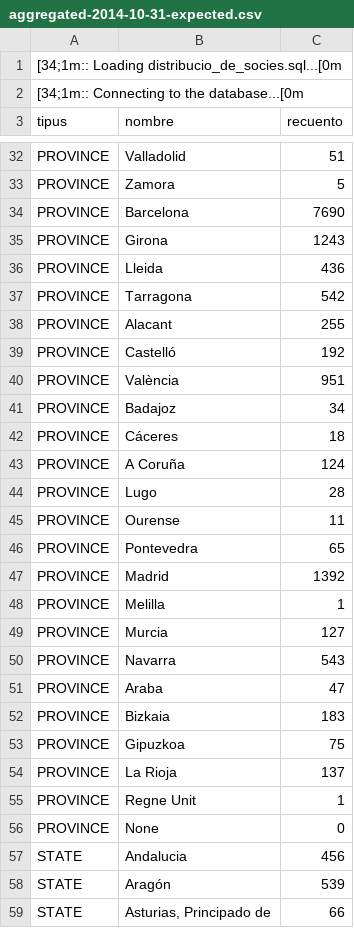
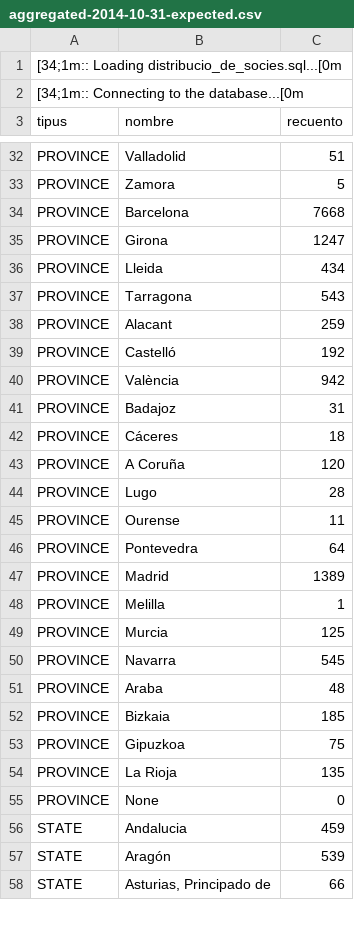
Before and after one commit to Som-Energia/somenergia-dataexports, a CSV file: b2bdata/aggregated-2014-10-31-expected.csv, drawn as a sheet; only a part is shown, gaps mark what is left out; the diff covers the shown part only.

```diff
--- a/b2bdata/aggregated-2014-10-31-expected.csv
+++ b/b2bdata/aggregated-2014-10-31-expected.csv
@@ -33,26 +33,25 @@ PROVINCE	Valladolid	51
 PROVINCE	Zamora	5
-PROVINCE	Barcelona	7690
-PROVINCE	Girona	1243
-PROVINCE	Lleida	436
-PROVINCE	Tarragona	542
-PROVINCE	Alacant	255
+PROVINCE	Barcelona	7668
+PROVINCE	Girona	1247
+PROVINCE	Lleida	434
+PROVINCE	Tarragona	543
+PROVINCE	Alacant	259
 PROVINCE	Castelló	192
-PROVINCE	València	951
-PROVINCE	Badajoz	34
+PROVINCE	València	942
+PROVINCE	Badajoz	31
 PROVINCE	Cáceres	18
-PROVINCE	A Coruña	124
+PROVINCE	A Coruña	120
 PROVINCE	Lugo	28
 PROVINCE	Ourense	11
-PROVINCE	Pontevedra	65
-PROVINCE	Madrid	1392
+PROVINCE	Pontevedra	64
+PROVINCE	Madrid	1389
 PROVINCE	Melilla	1
-PROVINCE	Murcia	127
-PROVINCE	Navarra	543
-PROVINCE	Araba	47
-PROVINCE	Bizkaia	183
+PROVINCE	Murcia	125
+PROVINCE	Navarra	545
+PROVINCE	Araba	48
+PROVINCE	Bizkaia	185
 PROVINCE	Gipuzkoa	75
-PROVINCE	La Rioja	137
-PROVINCE	Regne Unit	1
+PROVINCE	La Rioja	135
 PROVINCE	None	0
-STATE	Andalucia	456
+STATE	Andalucia	459
 STATE	Aragón	539
```
Also changed, not shown: 5 added rows and 29 edited cells elsewhere in this file, b2bdata/aggregated-2014-11-30-expected.csv, b2bdata/aggregated-2015-01-31-expected.csv, 3 other files.
